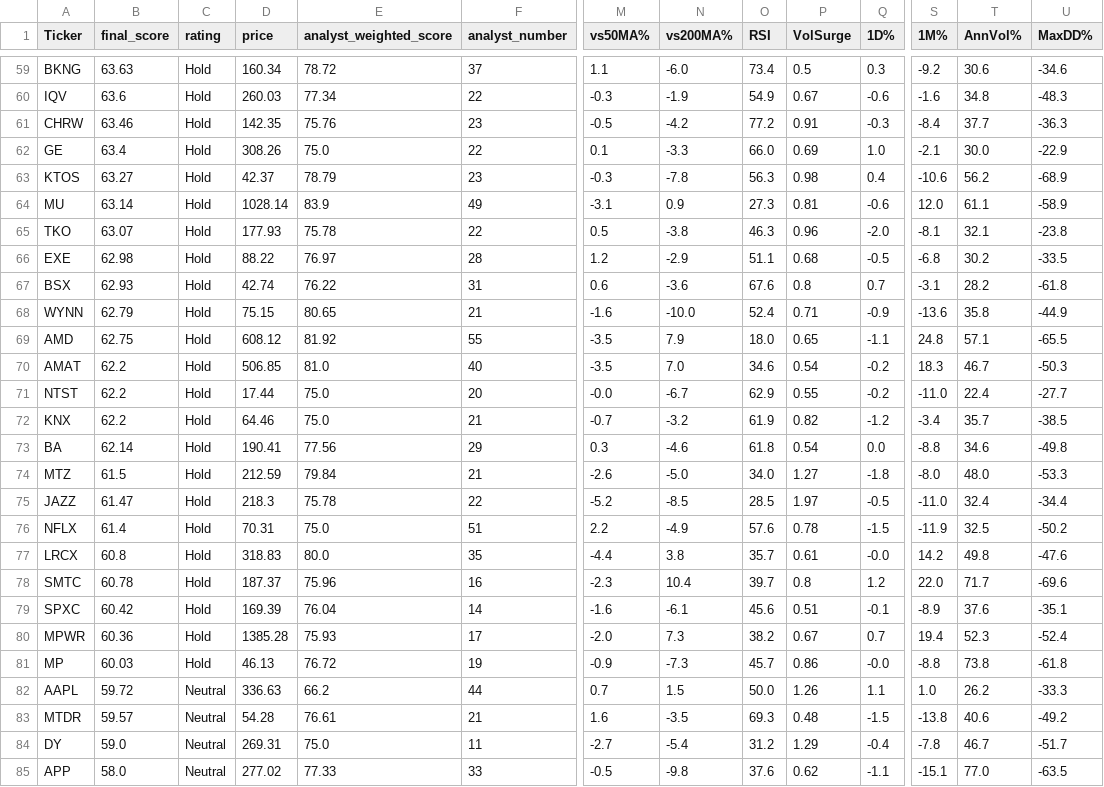
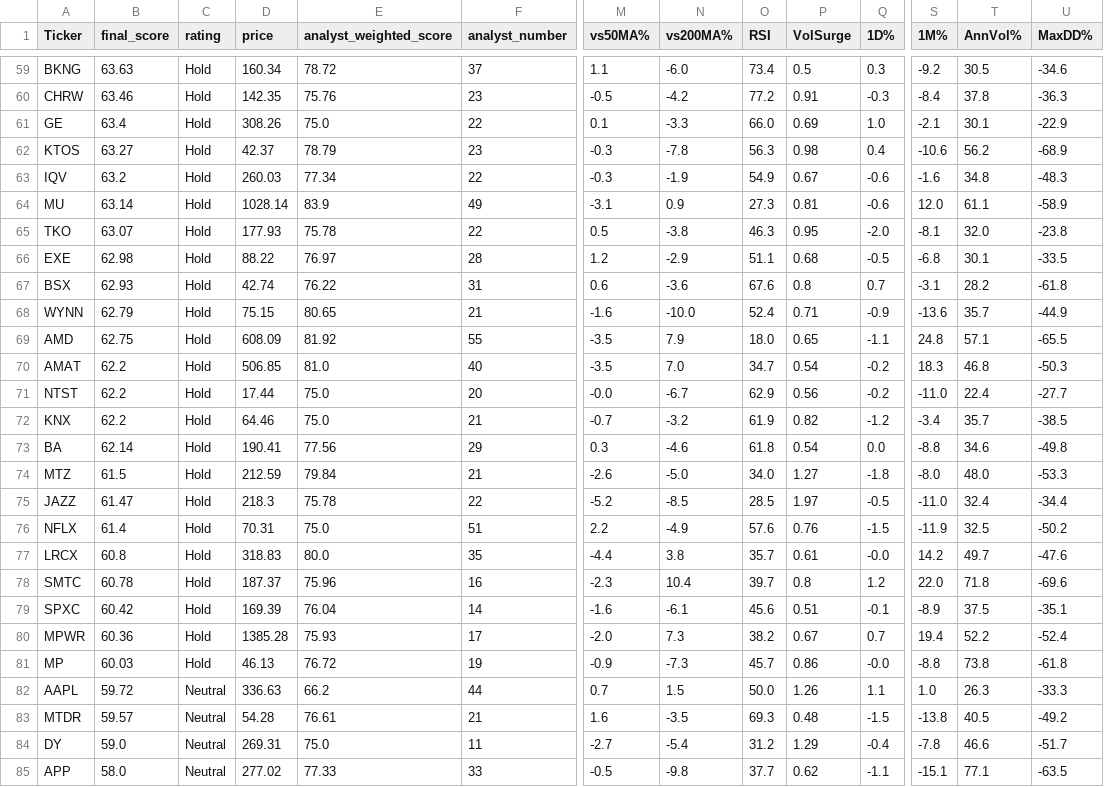
Before and after one commit to 1155125384/scanner_stock, a CSV file: stock_scanner.csv, drawn as a sheet; only a part is shown, gaps mark what is left out; removed rows and columns are numbered as before the commit, all else as after; rows hold the shown columns only; the diff covers the shown part only; the diff names each change by its address in the sheet, - before the commit and + after, or states it on an @@ line.

```diff
--- a/stock_scanner.csv
+++ b/stock_scanner.csv
-T59 (AnnVol%): 30.6
+T59 (AnnVol%): 30.5
-row 60: IQV | 63.6 | Hold | 260.03 | 77.34 | 22 | -0.3 | -1.9 | 54.9 | 0.67 | -0.6 | -1.6 | 34.8 | -48.3
-T60 (AnnVol%): 37.7
+T60 (AnnVol%): 37.8
-T61 (AnnVol%): 30.0
+T61 (AnnVol%): 30.1
+row 63: IQV | 63.2 | Hold | 260.03 | 77.34 | 22 | -0.3 | -1.9 | 54.9 | 0.67 | -0.6 | -1.6 | 34.8 | -48.3
-P65 (VolSurge): 0.96
+P65 (VolSurge): 0.95
-T65 (AnnVol%): 32.1
+T65 (AnnVol%): 32.0
-T66 (AnnVol%): 30.2
+T66 (AnnVol%): 30.1
-T68 (AnnVol%): 35.8
+T68 (AnnVol%): 35.7
-D69 (price): 608.12
+D69 (price): 608.09
-O70 (RSI): 34.6
+O70 (RSI): 34.7
-T70 (AnnVol%): 46.7
+T70 (AnnVol%): 46.8
-P71 (VolSurge): 0.55
+P71 (VolSurge): 0.56
-P76 (VolSurge): 0.78
+P76 (VolSurge): 0.76
-T77 (AnnVol%): 49.8
+T77 (AnnVol%): 49.7
-T78 (AnnVol%): 71.7
+T78 (AnnVol%): 71.8
-T79 (AnnVol%): 37.6
+T79 (AnnVol%): 37.5
-T80 (AnnVol%): 52.3
+T80 (AnnVol%): 52.2
-T82 (AnnVol%): 26.2
+T82 (AnnVol%): 26.3
-T83 (AnnVol%): 40.6
+T83 (AnnVol%): 40.5
-T84 (AnnVol%): 46.7
+T84 (AnnVol%): 46.6
-O85 (RSI): 37.6
+O85 (RSI): 37.7
-T85 (AnnVol%): 77.0
+T85 (AnnVol%): 77.1
```
Also changed, not shown: 1 added row, 1 removed row and 45 edited cells elsewhere in this file.
